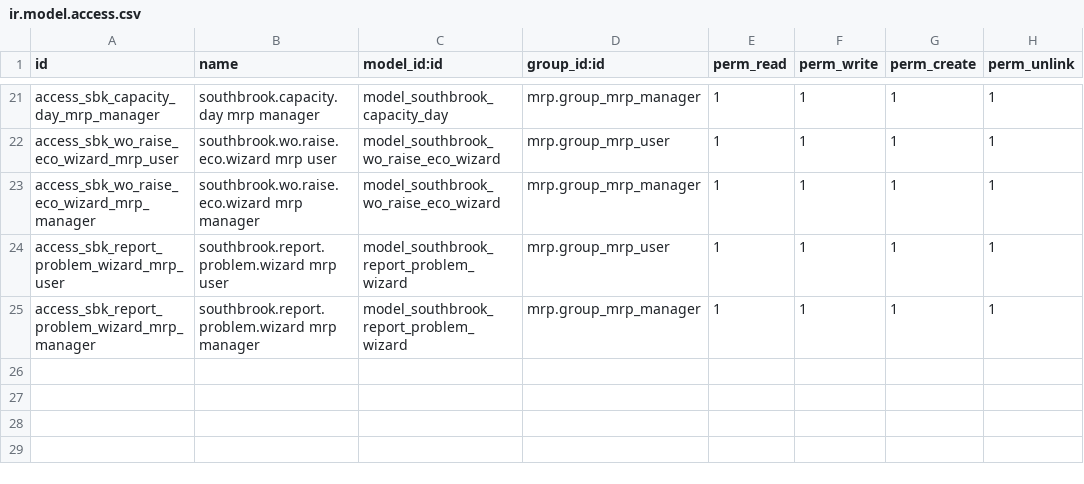
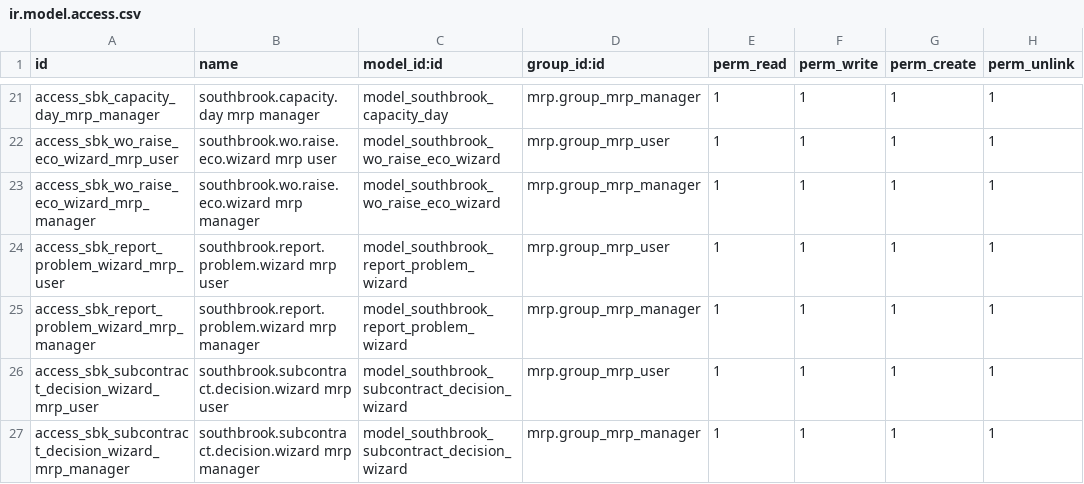
Before and after one commit to dangelojohn/Southbrook_Configurator, a CSV file: addons/southbrook_mrp_kitchen_workcenters/security/ir.model.access.csv, drawn as a sheet; only a part is shown, gaps mark what is left out; the diff names each change by its address in the sheet, - before the commit and + after, or states it on an @@ line.

```diff
--- a/addons/southbrook_mrp_kitchen_workcenters/security/ir.model.access.csv
+++ b/addons/southbrook_mrp_kitchen_workcenters/security/ir.model.access.csv
+row 26: access_sbk_subcontract_decision_wizard_mrp_user | southbrook.subcontract.decision.wizard mrp user | model_southbrook_subcontract_decision_wizard | mrp.group_mrp_user | 1 | 1 | 1 | 1
+row 27: access_sbk_subcontract_decision_wizard_mrp_manager | southbrook.subcontract.decision.wizard mrp manager | model_southbrook_subcontract_decision_wizard | mrp.group_mrp_manager | 1 | 1 | 1 | 1
```
Also changed, not shown: 7 other files.
